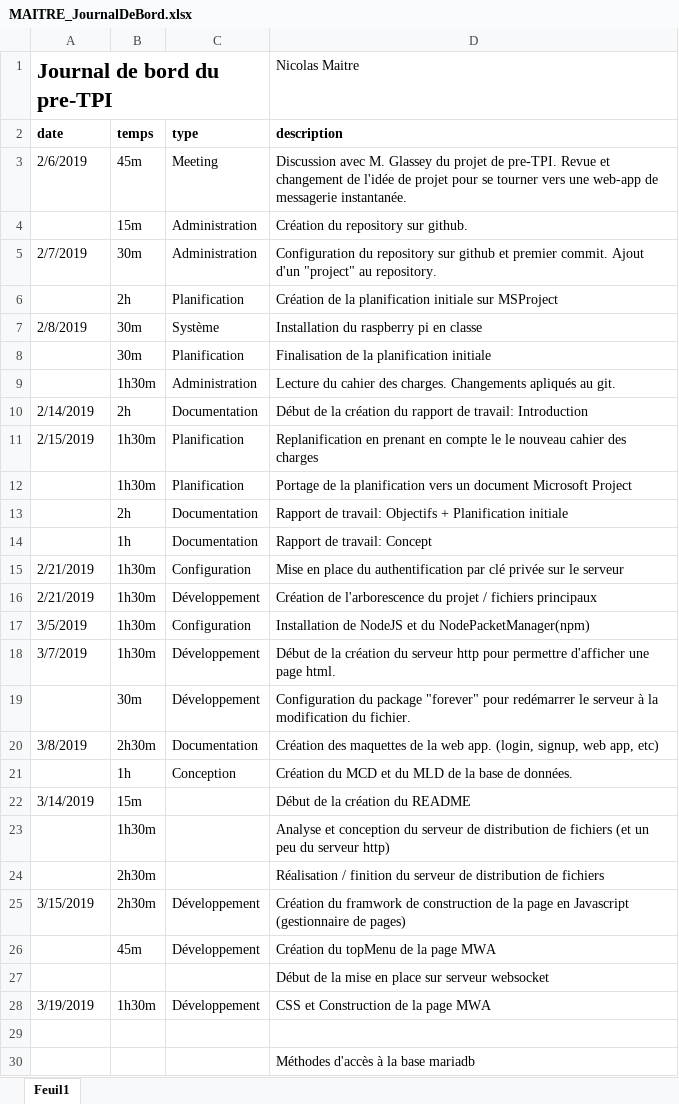
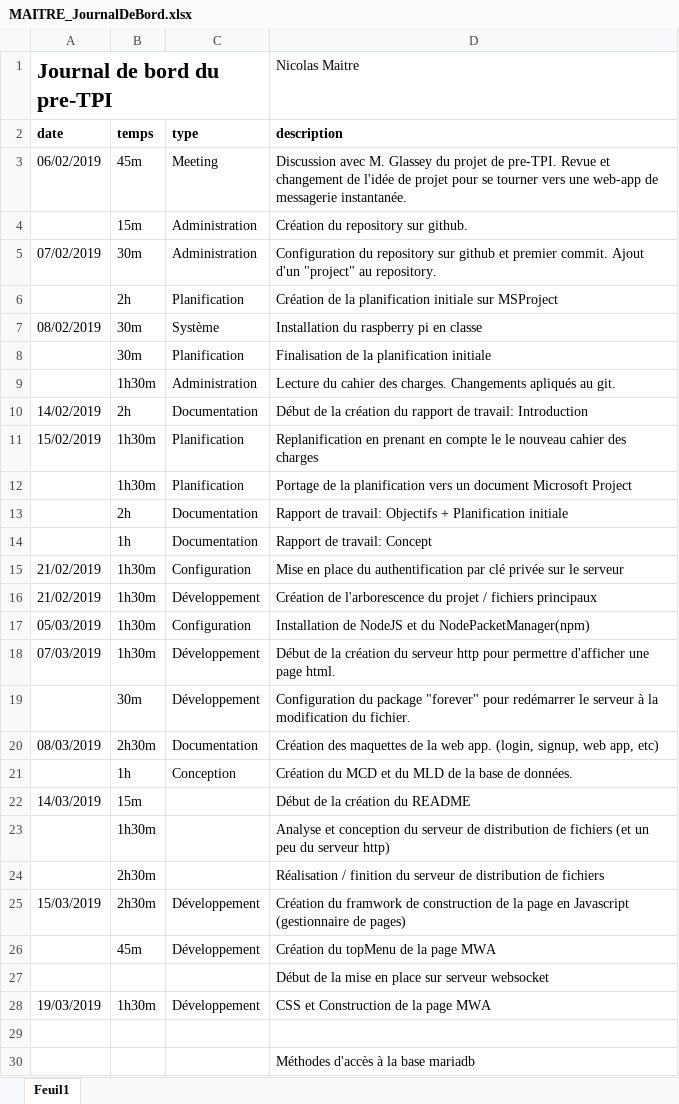
Before and after one commit to nicolas-maitre/PRETPI_MAITRE, an Excel workbook: documentation/MAITRE_JournalDeBord.xlsx, sheet Feuil1, drawn as a sheet; only a part is shown; values as stored, in another font and other column widths than the file's, no borders; the diff covers the shown part only; the diff names each change by its address in the sheet, - before the commit and + after, or states it on an @@ line.

```diff
--- a/documentation/MAITRE_JournalDeBord.xlsx (sheet Feuil1)
+++ b/documentation/MAITRE_JournalDeBord.xlsx (sheet Feuil1)
-A3 (date): 2/6/2019
+A3 (date): 06/02/2019
-A5 (date): 2/7/2019
+A5 (date): 07/02/2019
-A7 (date): 2/8/2019
+A7 (date): 08/02/2019
-A10 (date): 2/14/2019
+A10 (date): 14/02/2019
-A11 (date): 2/15/2019
+A11 (date): 15/02/2019
-A15:A16 (date): 2/21/2019
+A15:A16 (date): 21/02/2019
-A17 (date): 3/5/2019
+A17 (date): 05/03/2019
-A18 (date): 3/7/2019
+A18 (date): 07/03/2019
-A20 (date): 3/8/2019
+A20 (date): 08/03/2019
-A22 (date): 3/14/2019
+A22 (date): 14/03/2019
-A25 (date): 3/15/2019
+A25 (date): 15/03/2019
-A28 (date): 3/19/2019
+A28 (date): 19/03/2019
```
Also changed, not shown: 6 added rows and 1 edited cell elsewhere in this sheet.
